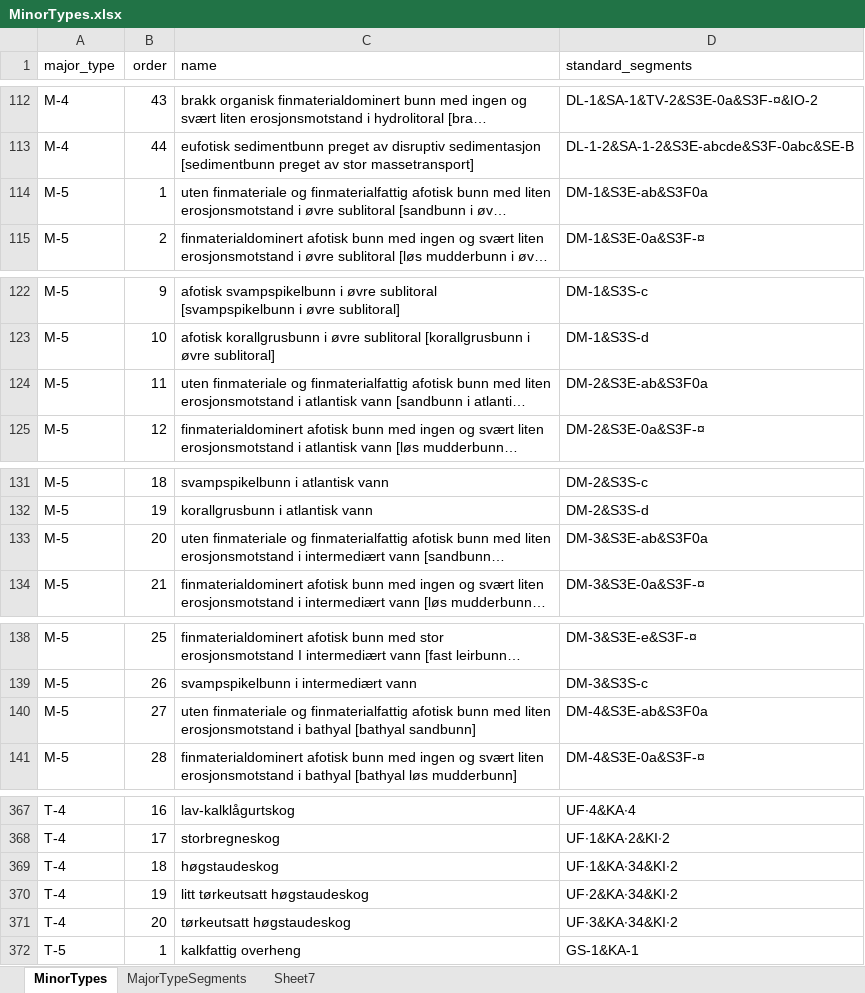
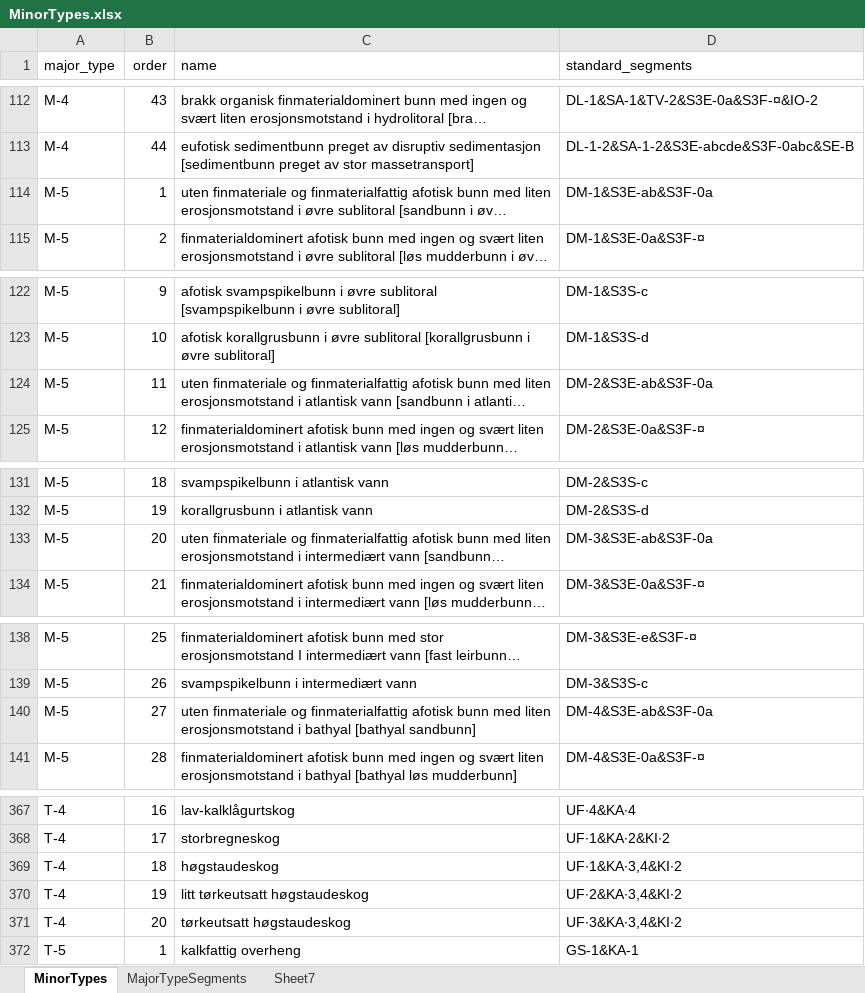
Before and after one commit to MichalTorma/natur-i-norge, an Excel workbook: scripts/database/tables/MinorTypes.xlsx, sheet MinorTypes, drawn as a sheet; only a part is shown, gaps mark what is left out; long unchanged cells end in …; values as stored, in another font and other column widths than the file's, no borders; the diff covers the shown part only; the diff names each change by its address in the sheet, - before the commit and + after, or states it on an @@ line.

```diff
--- a/scripts/database/tables/MinorTypes.xlsx (sheet MinorTypes)
+++ b/scripts/database/tables/MinorTypes.xlsx (sheet MinorTypes)
-D114 (standard_segments): DM-1&S3E-ab&S3F0a
+D114 (standard_segments): DM-1&S3E-ab&S3F-0a
-D124 (standard_segments): DM-2&S3E-ab&S3F0a
+D124 (standard_segments): DM-2&S3E-ab&S3F-0a
-D133 (standard_segments): DM-3&S3E-ab&S3F0a
+D133 (standard_segments): DM-3&S3E-ab&S3F-0a
-D140 (standard_segments): DM-4&S3E-ab&S3F0a
+D140 (standard_segments): DM-4&S3E-ab&S3F-0a
-D369 (standard_segments): UF∙1&KA∙34&KI∙2
+D369 (standard_segments): UF∙1&KA∙3,4&KI∙2
-D370 (standard_segments): UF∙2&KA∙34&KI∙2
+D370 (standard_segments): UF∙2&KA∙3,4&KI∙2
-D371 (standard_segments): UF∙3&KA∙34&KI∙2
+D371 (standard_segments): UF∙3&KA∙3,4&KI∙2
```
Also changed, not shown: 47 edited cells elsewhere in this sheet, 2 other files.
